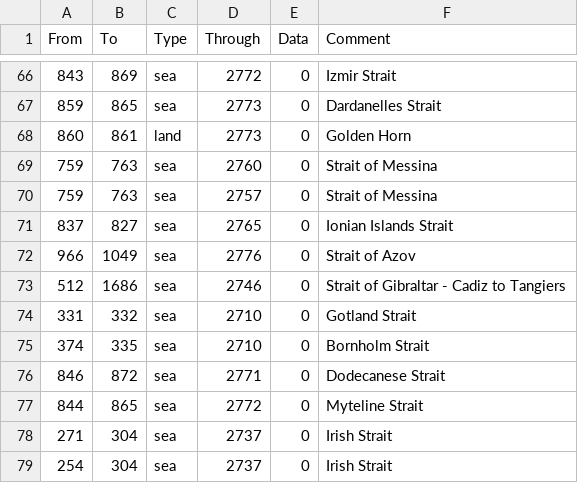
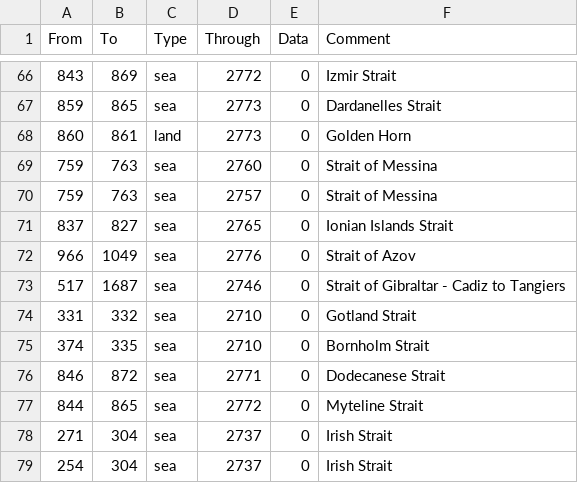
Before and after one commit to Destaro/TNS, a CSV file: struggle/map/adjacencies.csv, drawn as a sheet; only a part is shown, gaps mark what is left out.

```diff
--- a/struggle/map/adjacencies.csv
+++ b/struggle/map/adjacencies.csv
@@ -72,3 +72,3 @@ From;To;Type;Through;Data;Comment
 966;1049;sea;2776;0;Strait of Azov
-512;1686;sea;2746;0;Strait of Gibraltar - Cadiz to Tangiers
+517;1687;sea;2746;0;Strait of Gibraltar - Cadiz to Tangiers
 331;332;sea;2710;0;Gotland Strait
```
Also changed, not shown: 18 other files.
